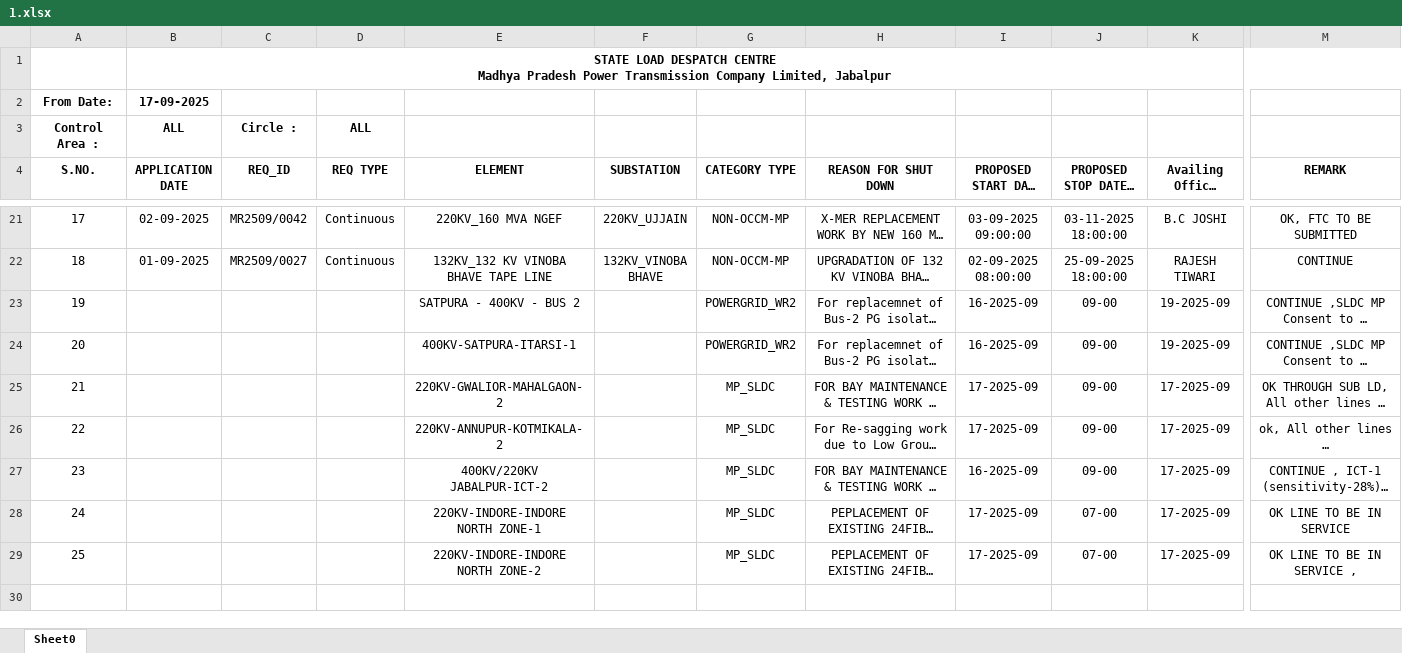
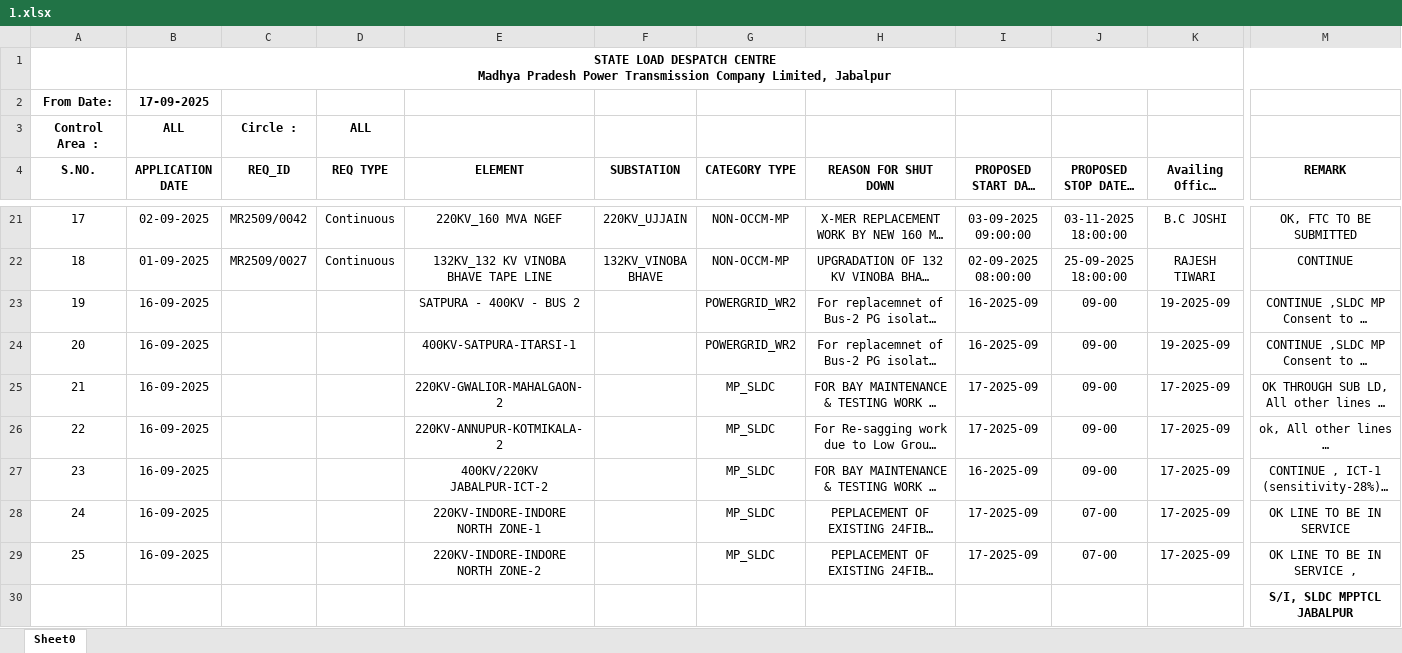
Before and after one commit to SLDCMP/shutdown, an Excel workbook: 1.xlsx, sheet Sheet0, drawn as a sheet; only a part is shown, gaps mark what is left out; long unchanged cells end in …; values as stored, in another font and other column widths than the file's, no borders; charts and pictures not drawn; rows hold the shown columns only; the diff names each change by its address in the sheet, - before the commit and + after, or states it on an @@ line.

Commit message:
Add files via upload

```diff
--- a/1.xlsx (sheet Sheet0)
+++ b/1.xlsx (sheet Sheet0)
-B23:B29 (APPLICATION DATE): (empty)
+B23:B29 (APPLICATION DATE): 16-09-2025
+row 30:  |  |  |  |  |  |  |  |  |  |  | S/I, SLDC MPPTCL JABALPUR
```
